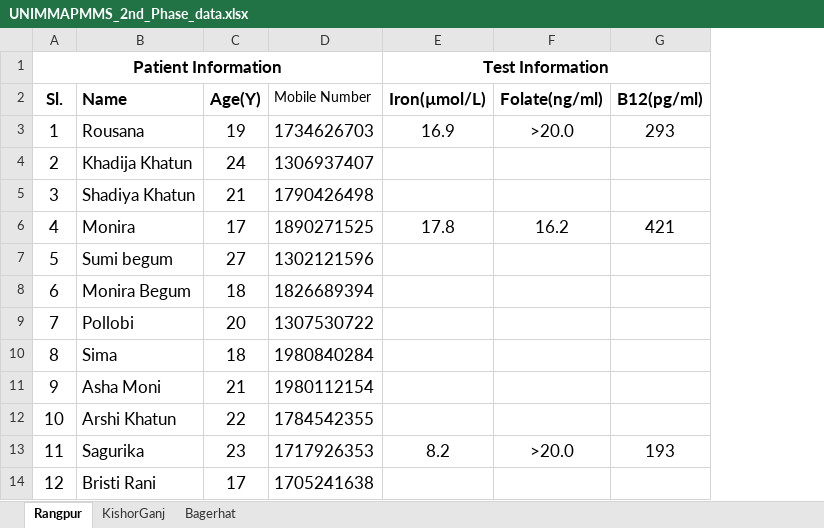
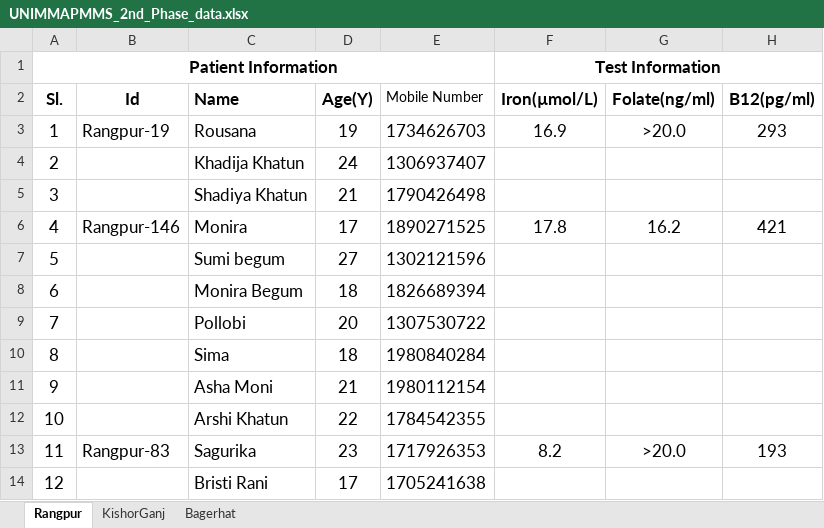
Before and after one commit to NINSBIOLab/test-pack, an Excel workbook: public/data/p2/UNIMMAPMMS_2nd_Phase_data.xlsx, sheet Rangpur, drawn as a sheet; only a part is shown; values as stored, in another font and other column widths than the file's, no borders; the diff names each change by its address in the sheet, - before the commit and + after, or states it on an @@ line.

```diff
--- a/public/data/p2/UNIMMAPMMS_2nd_Phase_data.xlsx (sheet Rangpur)
+++ b/public/data/p2/UNIMMAPMMS_2nd_Phase_data.xlsx (sheet Rangpur)
+column B (Id), rows 3-13: Rangpur-19 |  |  | Rangpur-146 |  |  |  |  |  |  | Rangpur-83
```
Also changed, not shown: sheet Bagerhat, sheet KishorGanj, 2 other files.
